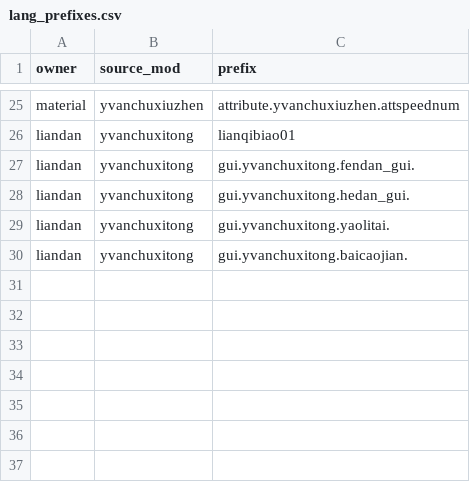
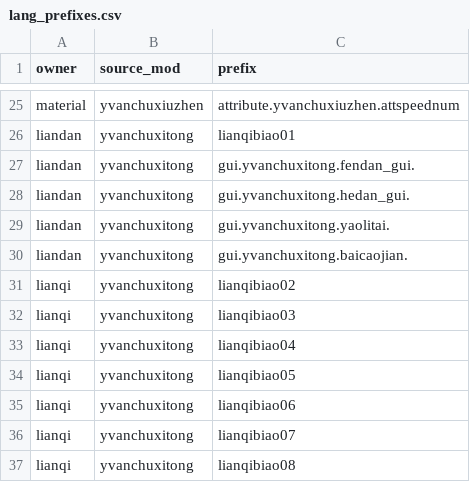
Before and after one commit to Shane77ly/yvanchuxiuzhen-1.21.1, a CSV file: docs/reference/conversion/lang_prefixes.csv, drawn as a sheet; only a part is shown, gaps mark what is left out; the diff names each change by its address in the sheet, - before the commit and + after, or states it on an @@ line.

```diff
--- a/docs/reference/conversion/lang_prefixes.csv
+++ b/docs/reference/conversion/lang_prefixes.csv
+row 31: lianqi | yvanchuxitong | lianqibiao02
+row 32: lianqi | yvanchuxitong | lianqibiao03
+row 33: lianqi | yvanchuxitong | lianqibiao04
+row 34: lianqi | yvanchuxitong | lianqibiao05
+row 35: lianqi | yvanchuxitong | lianqibiao06
+row 36: lianqi | yvanchuxitong | lianqibiao07
+row 37: lianqi | yvanchuxitong | lianqibiao08
```
Also changed, not shown: docs/reference/conversion/factory_overrides.csv, docs/reference/conversion/screen_textures.csv, 55 other files.
